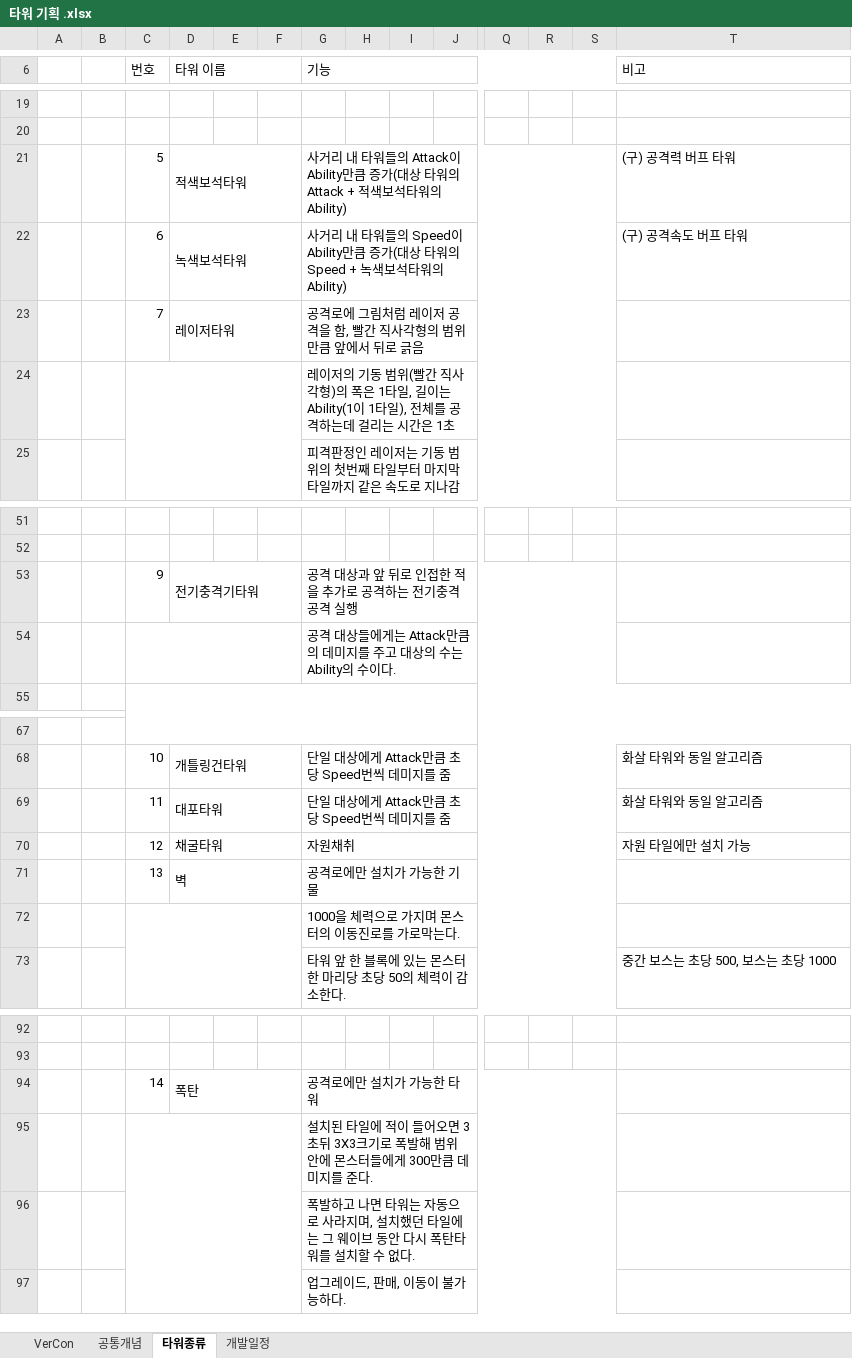
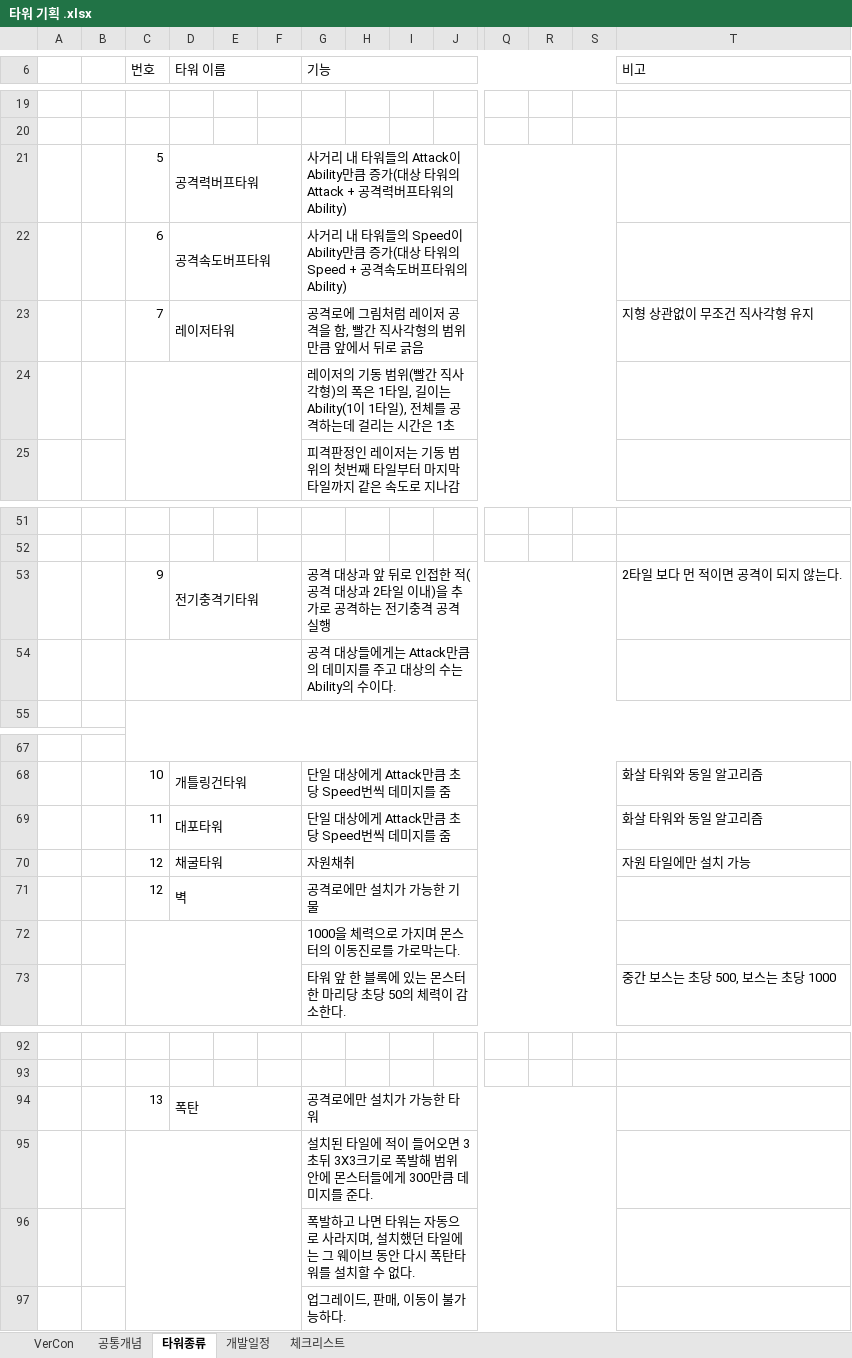
Before and after one commit to ChoWook/PlumTowerDefecne, an Excel workbook: Design/타워 기획 .xlsx, sheet 타워종류, drawn as a sheet; only a part is shown, gaps mark what is left out; values as stored, in another font and other column widths than the file's, no cell formats; charts and pictures not drawn; removed rows and columns are numbered as before the commit, all else as after; rows hold the shown columns only; the diff names each change by its address in the sheet, - before the commit and + after, or states it on an @@ line.

Commit message:
신동훈 타워 공통개념 수정, 체크리스트 추가

```diff
--- a/Design/타워 기획 .xlsx (sheet 타워종류)
+++ b/Design/타워 기획 .xlsx (sheet 타워종류)
+sheet tab: 체크리스트
-row 21:  |  | 5 | 적색보석타워 |  |  | 사거리 내 타워들의 Attack이 Ability만큼 증가(대상 타워의 Attack + 적색보석타워의 Ability) |  |  |  |  |  |  | (구) 공격력 버프 타워
-row 22:  |  | 6 | 녹색보석타워 |  |  | 사거리 내 타워들의 Speed이 Ability만큼 증가(대상 타워의 Speed + 녹색보석타워의 Ability) |  |  |  |  |  |  | (구) 공격속도 버프 타워
+row 21:  |  | 5 | 공격력버프타워 |  |  | 사거리 내 타워들의 Attack이 Ability만큼 증가(대상 타워의 Attack + 공격력버프타워의 Ability)
+row 22:  |  | 6 | 공격속도버프타워 |  |  | 사거리 내 타워들의 Speed이 Ability만큼 증가(대상 타워의 Speed + 공격속도버프타워의 Ability)
-T23 (비고): (empty)
+T23 (비고): 지형 상관없이 무조건 직사각형 유지
-G53 (기능): …접한 적을 추가…
+G53 (기능): …접한 적(공격 대상과 2타일 이내)을 추가…
-T53 (비고): (empty)
+T53 (비고): 2타일 보다 먼 적이면 공격이 되지 않는다.
-C71 (번호): 13
+C71 (번호): 12
-C94 (번호): 14
+C94 (번호): 13
```
Also changed, not shown: sheet 공통개념, sheet VerCon, cell formats, charts or pictures.
